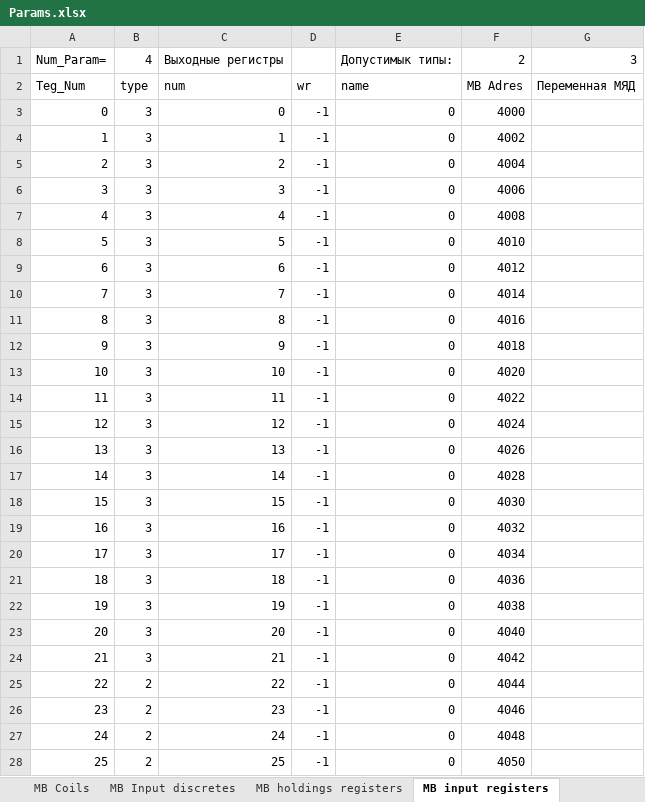
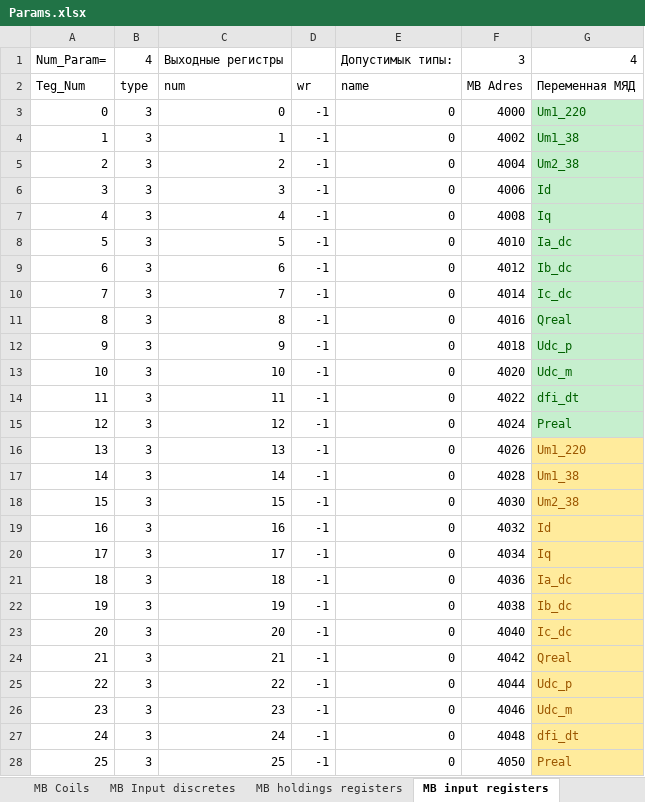
Before and after one commit to Max-Psh/Param_Parser, an Excel workbook: Params.xlsx, sheet MB input registers, drawn as a sheet; only a part is shown; values as stored, in another font and other column widths than the file's, no borders; conditional formats not drawn; the diff covers the shown part only; the diff names each change by its address in the sheet, - before the commit and + after, or states it on an @@ line.

```diff
--- a/Params.xlsx (sheet MB input registers)
+++ b/Params.xlsx (sheet MB input registers)
-F1: 2
+F1: 3
-G1: 3
+G1: 4
-G3: (empty)
+G3: Um1_220
-G3:G15 fill: none
+G3:G15 fill: #C6EFCE
-G4: (empty)
+G4: Um1_38
-G5: (empty)
+G5: Um2_38
-G6: (empty)
+G6: Id
-G7: (empty)
+G7: Iq
-G8: (empty)
+G8: Ia_dc
-G9: (empty)
+G9: Ib_dc
-G10: (empty)
+G10: Ic_dc
-G11: (empty)
+G11: Qreal
-G12: (empty)
+G12: Udc_p
-G13: (empty)
+G13: Udc_m
-G14: (empty)
+G14: dfi_dt
-G15: (empty)
+G15: Preal
-G16: (empty)
+G16: Um1_220
-G16:G28 fill: none
+G16:G28 fill: #FFEB9C
-G17: (empty)
+G17: Um1_38
-G18: (empty)
+G18: Um2_38
-G19: (empty)
+G19: Id
-G20: (empty)
+G20: Iq
-G21: (empty)
+G21: Ia_dc
-G22: (empty)
+G22: Ib_dc
-G23: (empty)
+G23: Ic_dc
-G24: (empty)
+G24: Qreal
-B25:B28: 2
+B25:B28: 3
-G25: (empty)
+G25: Udc_p
-G26: (empty)
+G26: Udc_m
-G27: (empty)
+G27: dfi_dt
-G28: (empty)
+G28: Preal
```
Also changed, not shown: 17 added rows elsewhere in this sheet, sheet MB Input discretes, sheet MB Coils, sheet OSC Data, sheet MB holdings registers, sheet LOG Param, sheet 104 Out Regs, 3 more sheets, 2 other files.
